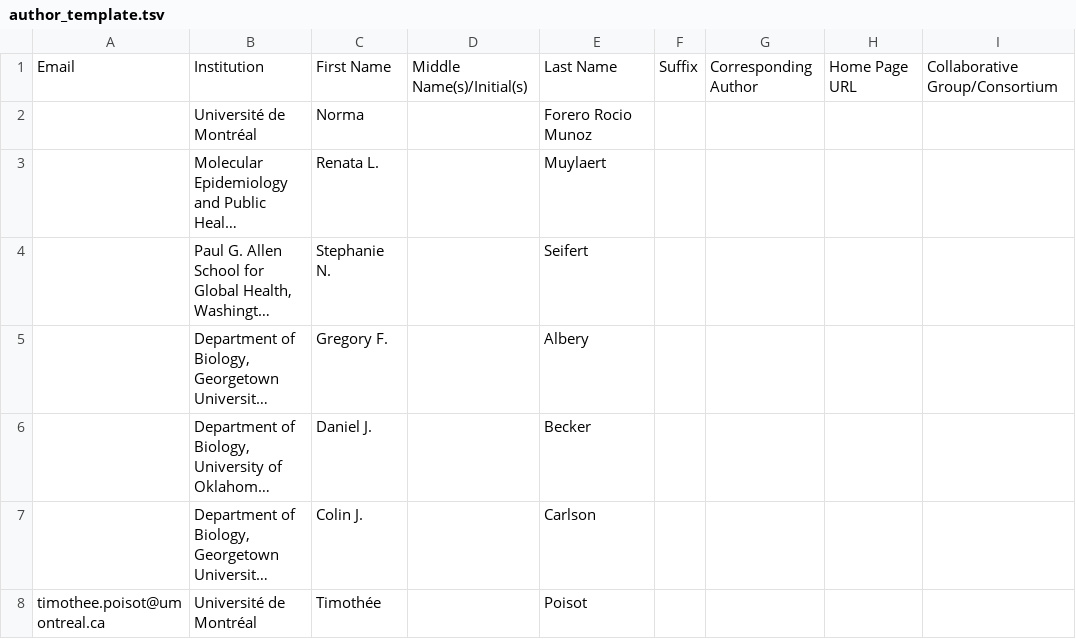
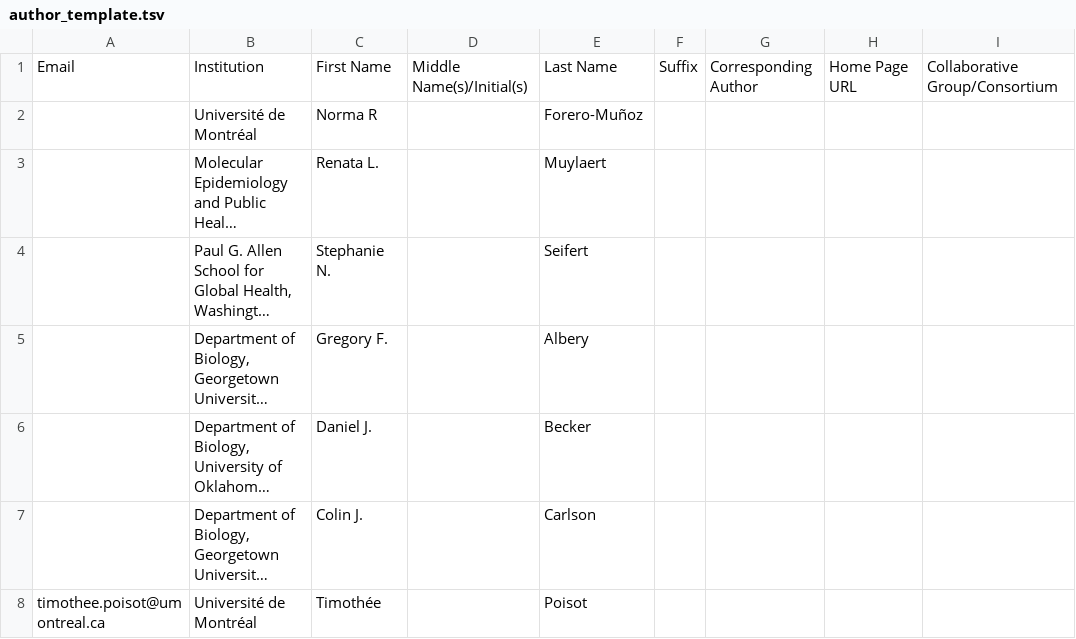
Before and after one commit to PoisotLab/ms_betacov_mapping, a TSV file: author_template.tsv, drawn as a sheet; only a part is shown; long unchanged cells end in …; the diff names each change by its address in the sheet, - before the commit and + after, or states it on an @@ line.

```diff
--- a/author_template.tsv
+++ b/author_template.tsv
-C2: Norma
+C2: Norma R
-E2: Forero Rocio Munoz
+E2: Forero-Muñoz
```
Also changed, not shown: 5 other files.
